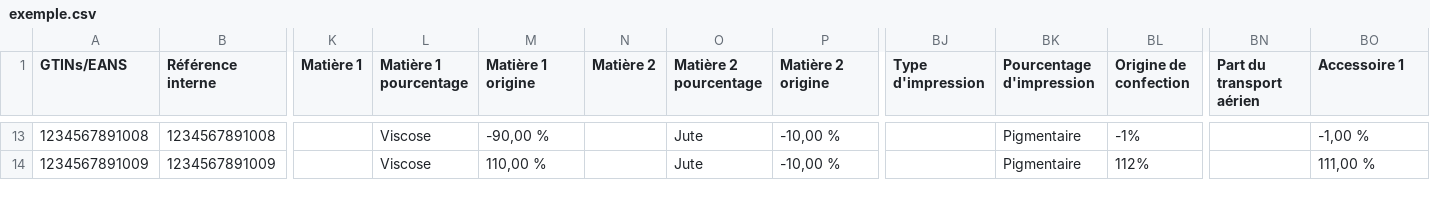
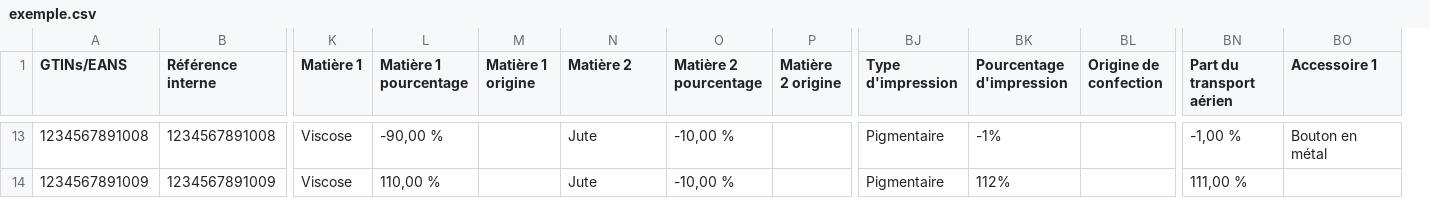
Before and after one commit to incubateur-ademe/ecopass, a CSV file: e2e/data/exemple.csv, drawn as a sheet; only a part is shown, gaps mark what is left out; removed rows and columns are numbered as before the commit, all else as after; the diff covers the shown part only; the diff names each change by its address in the sheet, - before the commit and + after, or states it on an @@ line.

```diff
--- a/e2e/data/exemple.csv
+++ b/e2e/data/exemple.csv
-column L (Matière 1 pourcentage), rows 13-14: Viscose | Viscose
+column P (Matière 2 origine), empty
-L1: Matière 1 origine
+L1: Matière 1 pourcentage
-M1: Matière 2
+M1: Matière 1 origine
-N1: Matière 2 pourcentage
+N1: Matière 2
-O1: Matière 2 origine
+O1: Matière 2 pourcentage
-K13:K14 (Matière 1): (empty)
+K13:K14 (Matière 1): Viscose
-BJ13:BJ14 (Type d'impression): (empty)
+BJ13:BJ14 (Type d'impression): Pigmentaire
-BK13 (Pourcentage d'impression): Pigmentaire
+BK13 (Pourcentage d'impression): -1%
-BL13 (Origine de confection): -1%
+BL13 (Origine de confection): (empty)
-BN13 (Part du transport aérien): (empty)
+BN13 (Part du transport aérien): -1,00 %
-BO13 (Accessoire 1): -1,00 %
+BO13 (Accessoire 1): Bouton en métal
-BK14 (Pourcentage d'impression): Pigmentaire
+BK14 (Pourcentage d'impression): 112%
-BL14 (Origine de confection): 112%
+BL14 (Origine de confection): (empty)
-BN14 (Part du transport aérien): (empty)
+BN14 (Part du transport aérien): 111,00 %
-BO14 (Accessoire 1): 111,00 %
+BO14 (Accessoire 1): (empty)
```
Also changed, not shown: 59 edited cells elsewhere in this file, 21 other files.
